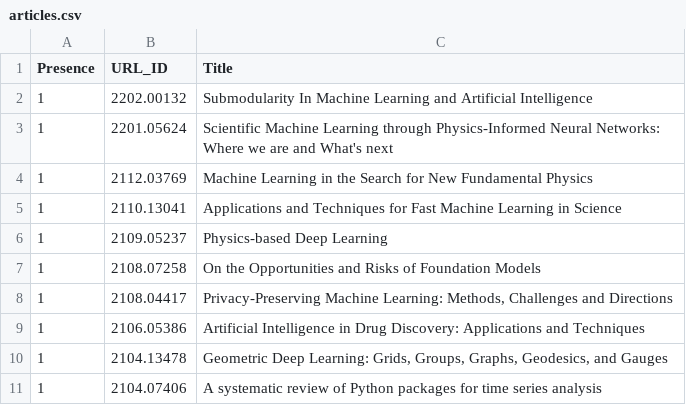
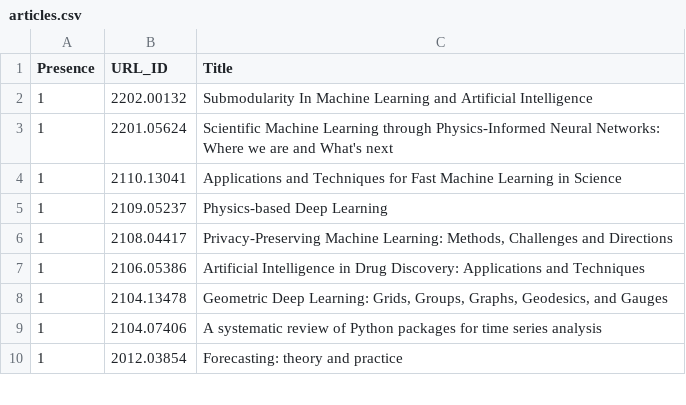
Before and after one commit to ml-feeds/arxiv-ml-reviews, a CSV file: arxivmlrev/_config/articles.csv, drawn as a sheet; only a part is shown; the shorter side is filled out with more unchanged rows; the diff names each change by its address in the sheet, - before the commit and + after, or states it on an @@ line.

Commit message:
Remove two unnecessary whitelisted entries

```diff
--- a/arxivmlrev/_config/articles.csv
+++ b/arxivmlrev/_config/articles.csv
-row 4: 1 | 2112.03769 | Machine Learning in the Search for New Fundamental Physics
-row 7: 1 | 2108.07258 | On the Opportunities and Risks of Foundation Models
```
